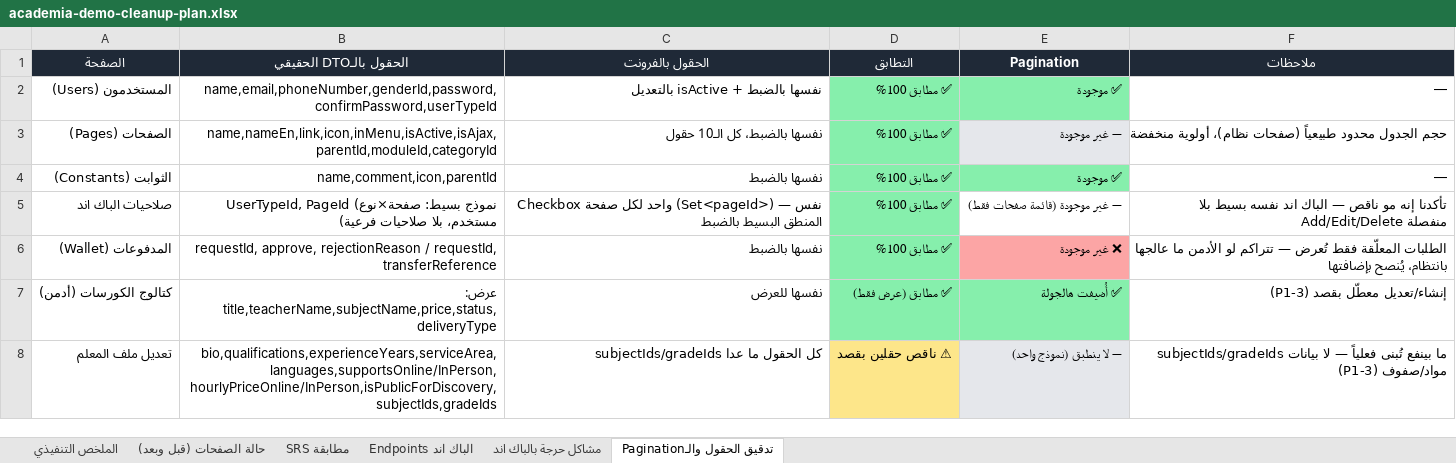
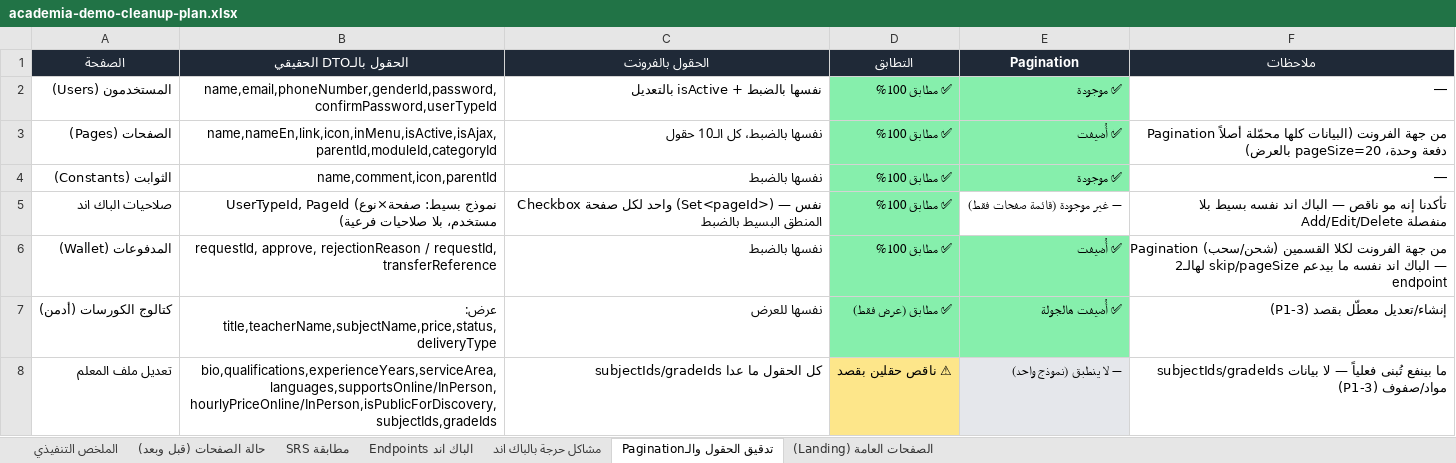
Before and after one commit to rebhi-2002/pixely-frame-magic, an Excel workbook: Shared/academia-demo-cleanup-plan.xlsx, sheet تدقيق الحقول والـPagination, drawn as a sheet; only a part is shown; values as stored, in another font and other column widths than the file's, no borders; the diff names each change by its address in the sheet, - before the commit and + after, or states it on an @@ line.

```diff
--- a/Shared/academia-demo-cleanup-plan.xlsx (sheet تدقيق الحقول والـPagination)
+++ b/Shared/academia-demo-cleanup-plan.xlsx (sheet تدقيق الحقول والـPagination)
+sheet tab: الصفحات العامة (Landing)
-E3 (Pagination): ➖ غير موجودة
+E3 (Pagination): ✅ أُضيفت
-E3 fill: #E5E7EB
+E3 fill: #86EFAC
-F3 (ملاحظات): حجم الجدول محدود طبيعياً (صفحات نظام)، أولوية منخفضة
+F3 (ملاحظات): Pagination من جهة الفرونت (البيانات كلها محمّلة أصلاً دفعة وحدة، pageSize=20 بالعرض)
-E6 (Pagination): ❌ غير موجودة
+E6 (Pagination): ✅ أُضيفت
-E6 fill: #FCA5A5
+E6 fill: #86EFAC
-F6 (ملاحظات): الطلبات المعلّقة فقط تُعرض — تتراكم لو الأدمن ما عالجها بانتظام، يُنصح بإضافتها
+F6 (ملاحظات): Pagination من جهة الفرونت لكلا القسمين (شحن/سحب) — الباك اند نفسه ما بيدعم skip/pageSize لهالـ2 endpoint
```
Also changed, not shown: sheet الملخص التنفيذي, sheet مشاكل حرجة بالباك اند, sheet مطابقة SRS, 3 other files.
